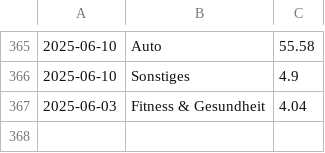
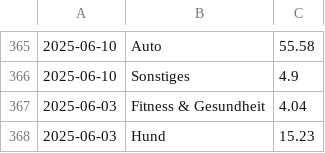
Before and after one commit to home-info/Haushaltsbuch, a CSV file: src/database.csv, drawn as a sheet; only a part is shown, gaps mark what is left out; the diff names each change by its address in the sheet, - before the commit and + after, or states it on an @@ line.

Commit message:
Overwrite with new file

```diff
--- a/src/database.csv
+++ b/src/database.csv
+row 368: 2025-06-03 | Hund | 15.23
```
